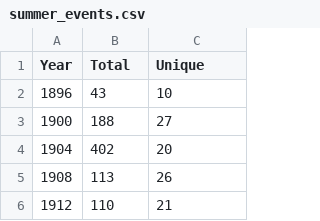
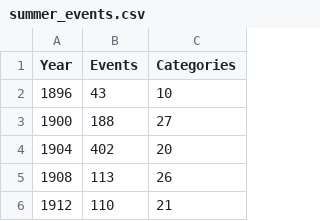
Before and after one commit to FrankPassalacqua88/Group_Project, a CSV file: Dashboard/Resources/Bar_Graph_Events/summer_events.csv, drawn as a sheet; only a part is shown.

Commit message:
Updated winter_events and summer_events csvs and updated Dashboard Draft 3.20.

```diff
--- a/Dashboard/Resources/Bar_Graph_Events/summer_events.csv
+++ b/Dashboard/Resources/Bar_Graph_Events/summer_events.csv
@@ -1,2 +1,2 @@
-Year,Total,Unique
+Year,Events,Categories
 1896,43,10
```
Also changed, not shown: Dashboard/Resources/Bar_Graph_Events/winter_events.csv, 3 other files.
